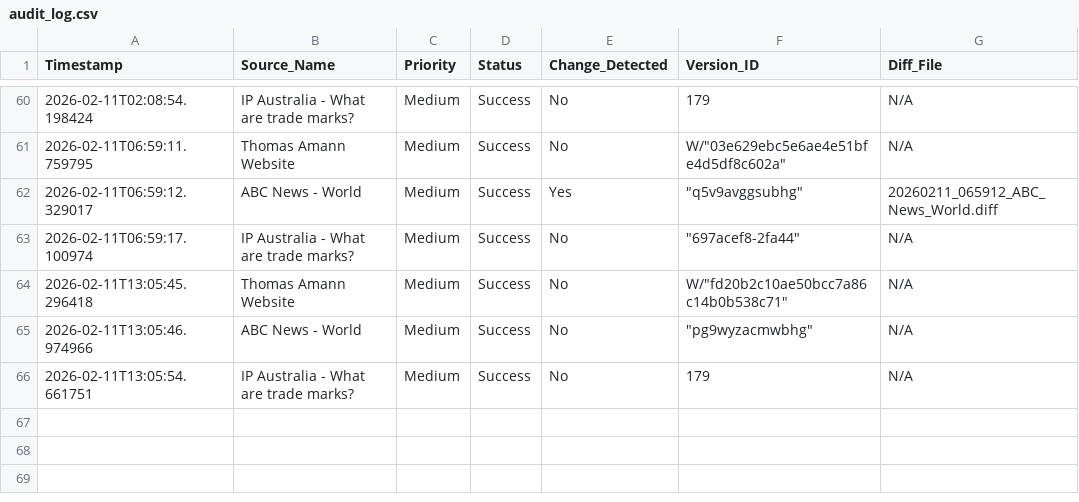
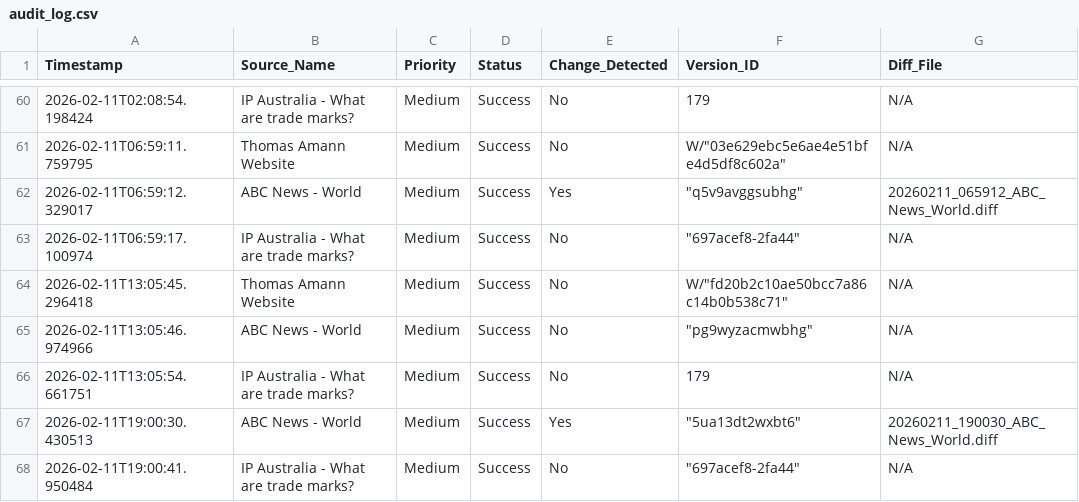
Before and after one commit to Thomas-Amann-IPAustralia/Tripwire, a CSV file: audit_log.csv, drawn as a sheet; only a part is shown, gaps mark what is left out; the diff names each change by its address in the sheet, - before the commit and + after, or states it on an @@ line.

```diff
--- a/audit_log.csv
+++ b/audit_log.csv
+row 67: 2026-02-11T19:00:30.430513 | ABC News - World | Medium | Success | Yes | "5ua13dt2wxbt6" | 20260211_190030_ABC_News_World.diff
+row 68: 2026-02-11T19:00:41.950484 | IP Australia - What are trade marks? | Medium | Success | No | "697acef8-2fa44" | N/A
```
Also changed, not shown: 2 other files.
